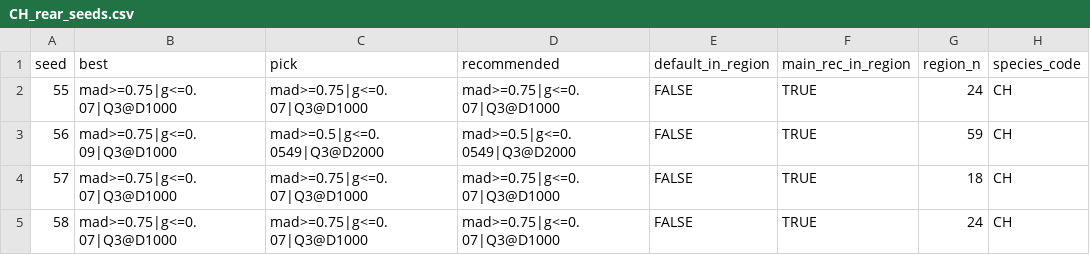
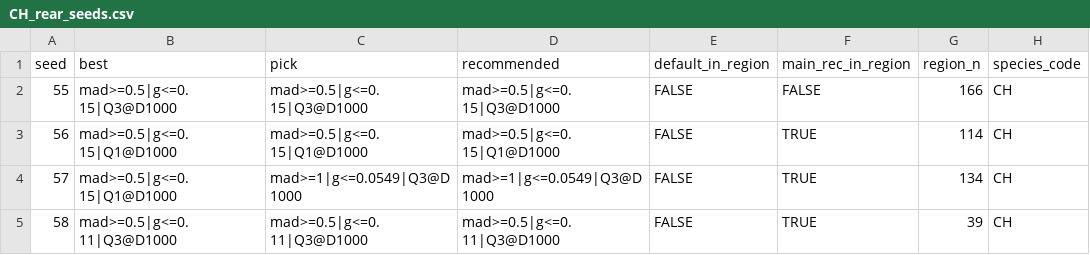
Before and after one commit to NewGraphEnvironment/knowledge, a CSV file: data/tune/CH_rear_seeds.csv, drawn as a sheet; only a part is shown; the diff names each change by its address in the sheet, - before the commit and + after, or states it on an @@ line.

```diff
--- a/data/tune/CH_rear_seeds.csv
+++ b/data/tune/CH_rear_seeds.csv
-B2 (best): mad>=0.75|g<=0.07|Q3@D1000
+B2 (best): mad>=0.5|g<=0.15|Q3@D1000
-C2 (pick): mad>=0.75|g<=0.07|Q3@D1000
+C2 (pick): mad>=0.5|g<=0.15|Q3@D1000
-D2 (recommended): mad>=0.75|g<=0.07|Q3@D1000
+D2 (recommended): mad>=0.5|g<=0.15|Q3@D1000
-F2 (main_rec_in_region): TRUE
+F2 (main_rec_in_region): FALSE
-G2 (region_n): 24
+G2 (region_n): 166
-B3 (best): mad>=0.75|g<=0.09|Q3@D1000
+B3 (best): mad>=0.5|g<=0.15|Q1@D1000
-C3 (pick): mad>=0.5|g<=0.0549|Q3@D2000
+C3 (pick): mad>=0.5|g<=0.15|Q1@D1000
-D3 (recommended): mad>=0.5|g<=0.0549|Q3@D2000
+D3 (recommended): mad>=0.5|g<=0.15|Q1@D1000
-G3 (region_n): 59
+G3 (region_n): 114
-B4 (best): mad>=0.75|g<=0.07|Q3@D1000
+B4 (best): mad>=0.5|g<=0.15|Q1@D1000
-C4 (pick): mad>=0.75|g<=0.07|Q3@D1000
+C4 (pick): mad>=1|g<=0.0549|Q3@D1000
-D4 (recommended): mad>=0.75|g<=0.07|Q3@D1000
+D4 (recommended): mad>=1|g<=0.0549|Q3@D1000
-G4 (region_n): 18
+G4 (region_n): 134
-B5 (best): mad>=0.75|g<=0.07|Q3@D1000
+B5 (best): mad>=0.5|g<=0.11|Q3@D1000
-C5 (pick): mad>=0.75|g<=0.07|Q3@D1000
+C5 (pick): mad>=0.5|g<=0.11|Q3@D1000
-D5 (recommended): mad>=0.75|g<=0.07|Q3@D1000
+D5 (recommended): mad>=0.5|g<=0.11|Q3@D1000
-G5 (region_n): 24
+G5 (region_n): 39
```
Also changed, not shown: data/tune/CH_rear_curves.csv, data/tune/CH_rear_summary.csv, 18 other files.
